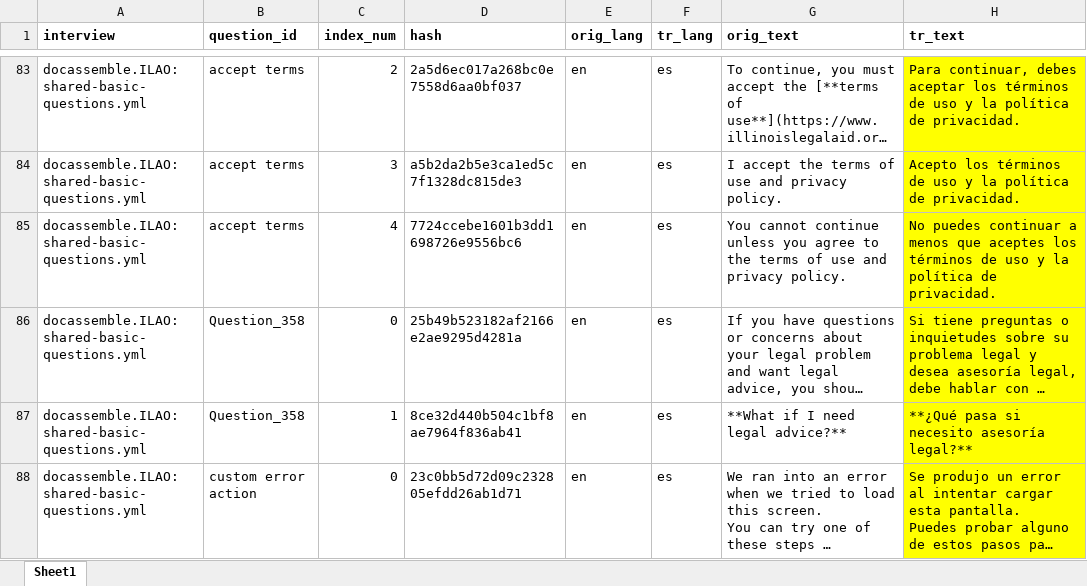
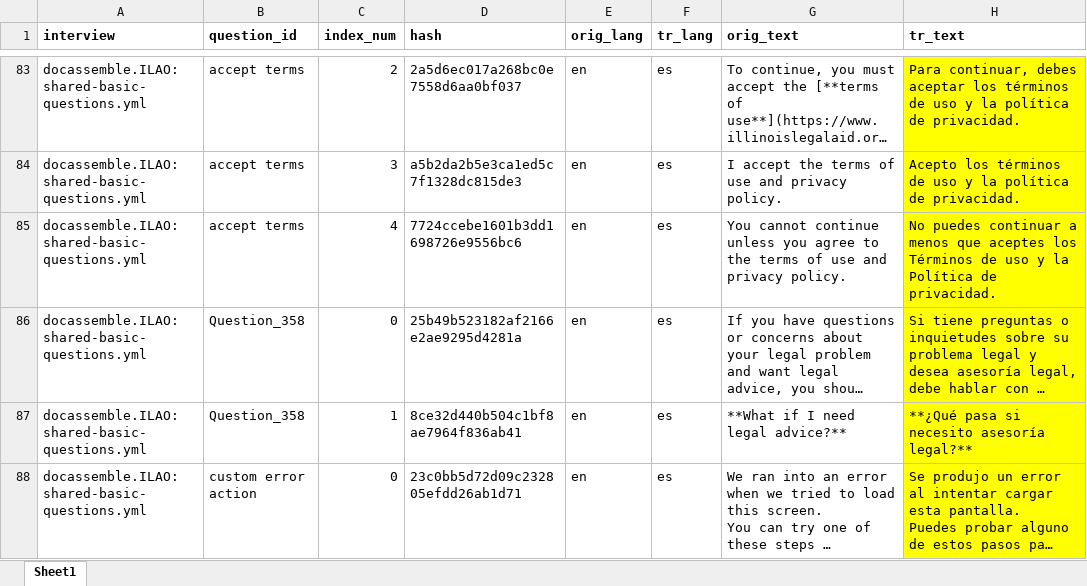
Before and after one commit to IllinoisLegalAidOnline/docassemble-ILAO, an Excel workbook: docassemble/ILAO/data/sources/ILAO_es.xlsx, sheet Sheet1, drawn as a sheet; only a part is shown, gaps mark what is left out; long unchanged cells end in …; values as stored, in another font and other column widths than the file's, no borders; the diff names each change by its address in the sheet, - before the commit and + after, or states it on an @@ line.

Commit message:
Latest updates to ILAO framework basic questions, XLSX, and words.

```diff
--- a/docassemble/ILAO/data/sources/ILAO_es.xlsx (sheet Sheet1)
+++ b/docassemble/ILAO/data/sources/ILAO_es.xlsx (sheet Sheet1)
-H85 (tr_text): …aceptes los términos de uso y la política de privacidad.
+H85 (tr_text): …aceptes los Términos de uso y la Política de privacidad.
```
Also changed, not shown: 2 other files.
